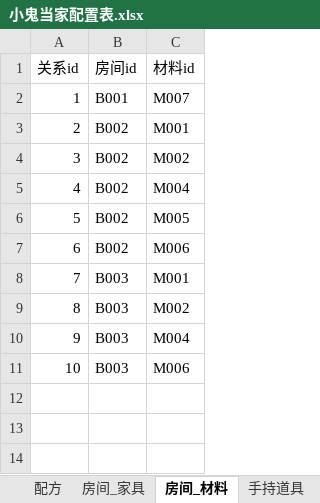
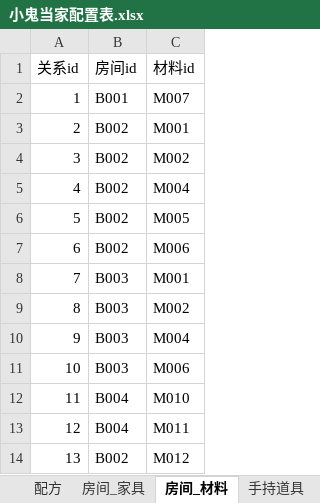
Before and after one commit to 7Chords/KidGameProject, an Excel workbook: Assets/RefData/Excels/小鬼当家配置表.xlsx, sheet 房间_材料, drawn as a sheet; values as stored, in another font and other column widths than the file's, no borders; the diff names each change by its address in the sheet, - before the commit and + after, or states it on an @@ line.

```diff
--- a/Assets/RefData/Excels/小鬼当家配置表.xlsx (sheet 房间_材料)
+++ b/Assets/RefData/Excels/小鬼当家配置表.xlsx (sheet 房间_材料)
+row 12: 11 | B004 | M010
+row 13: 12 | B004 | M011
+row 14: 13 | B002 | M012
```
Also changed, not shown: sheet 家具状态, sheet 配方, sheet 材料, sheet 家具, sheet 手持道具, sheet 房间_家具, 2 more sheets.
